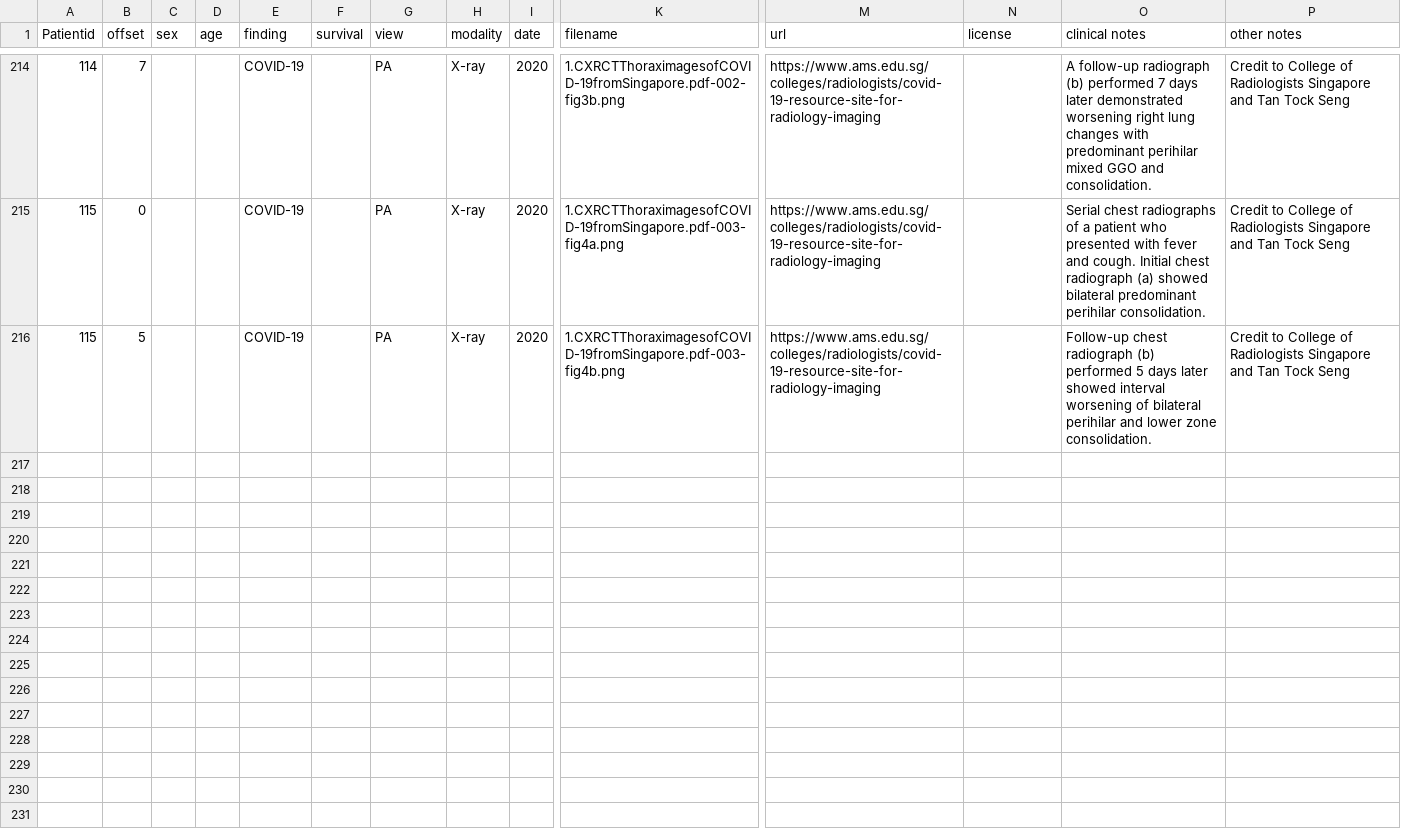
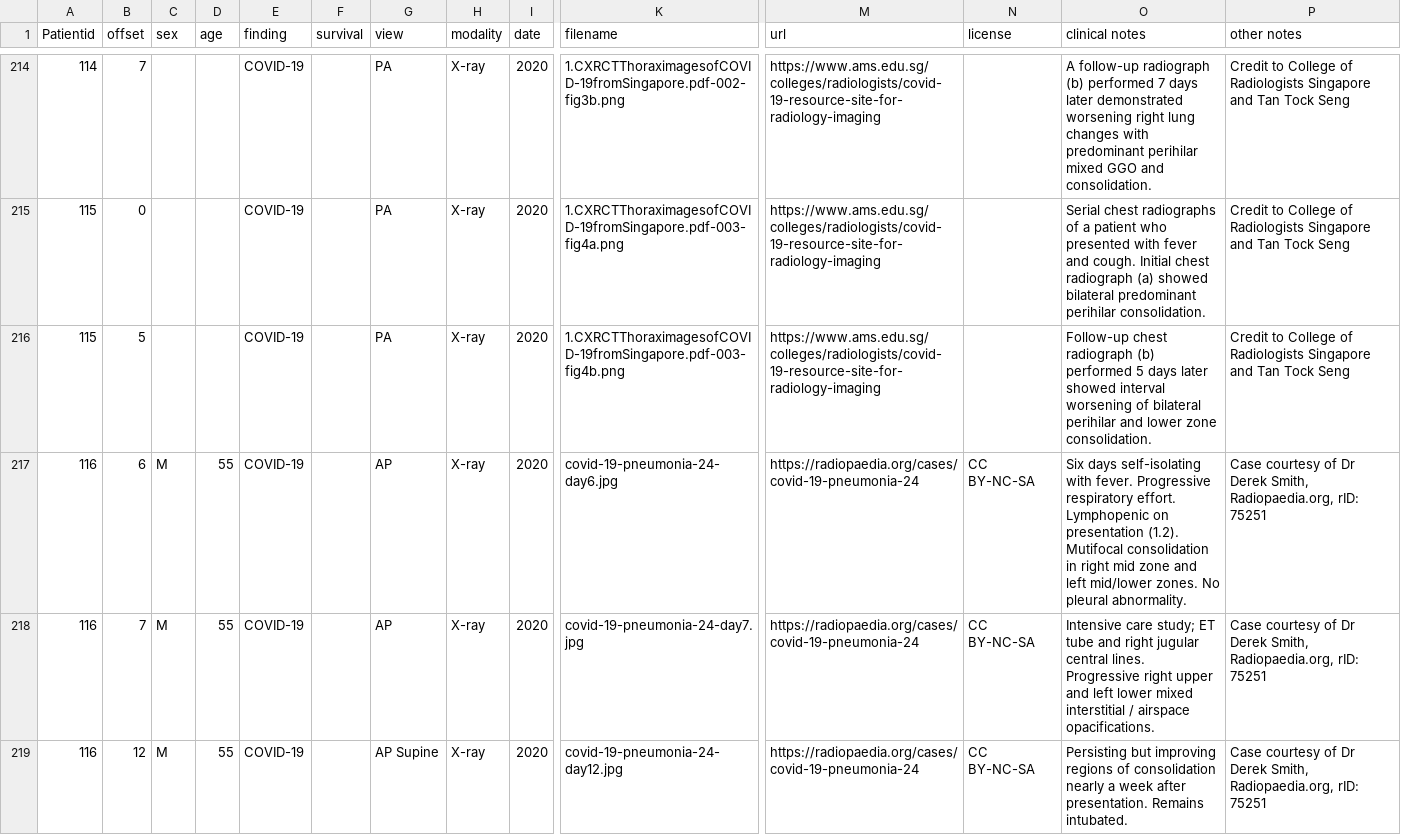
Before and after one commit to ieee8023/covid-chestxray-dataset, a CSV file: metadata.csv, drawn as a sheet; only a part is shown, gaps mark what is left out; rows hold the shown columns only; the diff names each change by its address in the sheet, - before the commit and + after, or states it on an @@ line.

Commit message:
add https://radiopaedia.org/cases/covid-19-pneumonia-24 #58

```diff
--- a/metadata.csv
+++ b/metadata.csv
+row 217: 116 | 6 | M | 55 | COVID-19 |  | AP | X-ray | 2020 | covid-19-pneumonia-24-day6.jpg | https://radiopaedia.org/cases/covid-19-pneumonia-24 | CC BY-NC-SA | Six days self-isolating with fever. Progressive respiratory effort. Lymphopenic on presentation (1.2). Mutifocal consolidation in right mid zone and left mid/lower zones. No pleural abnormality. | Case courtesy of Dr Derek Smith, Radiopaedia.org, rID: 75251
+row 218: 116 | 7 | M | 55 | COVID-19 |  | AP | X-ray | 2020 | covid-19-pneumonia-24-day7.jpg | https://radiopaedia.org/cases/covid-19-pneumonia-24 | CC BY-NC-SA | Intensive care study; ET tube and right jugular central lines. Progressive right upper and left lower mixed interstitial / airspace opacifications. | Case courtesy of Dr Derek Smith, Radiopaedia.org, rID: 75251
+row 219: 116 | 12 | M | 55 | COVID-19 |  | AP Supine | X-ray | 2020 | covid-19-pneumonia-24-day12.jpg | https://radiopaedia.org/cases/covid-19-pneumonia-24 | CC BY-NC-SA | Persisting but improving regions of consolidation nearly a week after presentation. Remains intubated. | Case courtesy of Dr Derek Smith, Radiopaedia.org, rID: 75251
```
Also changed, not shown: 3 other files.
